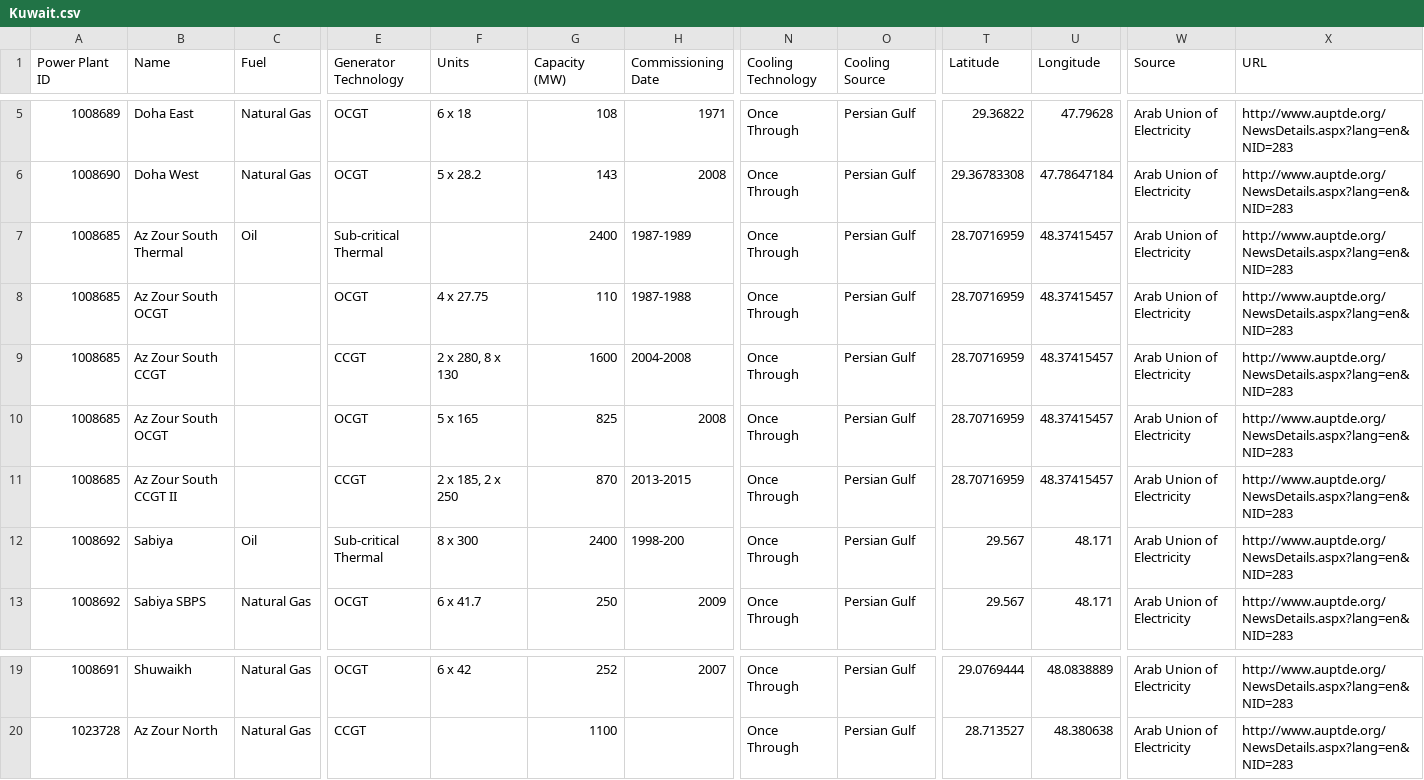
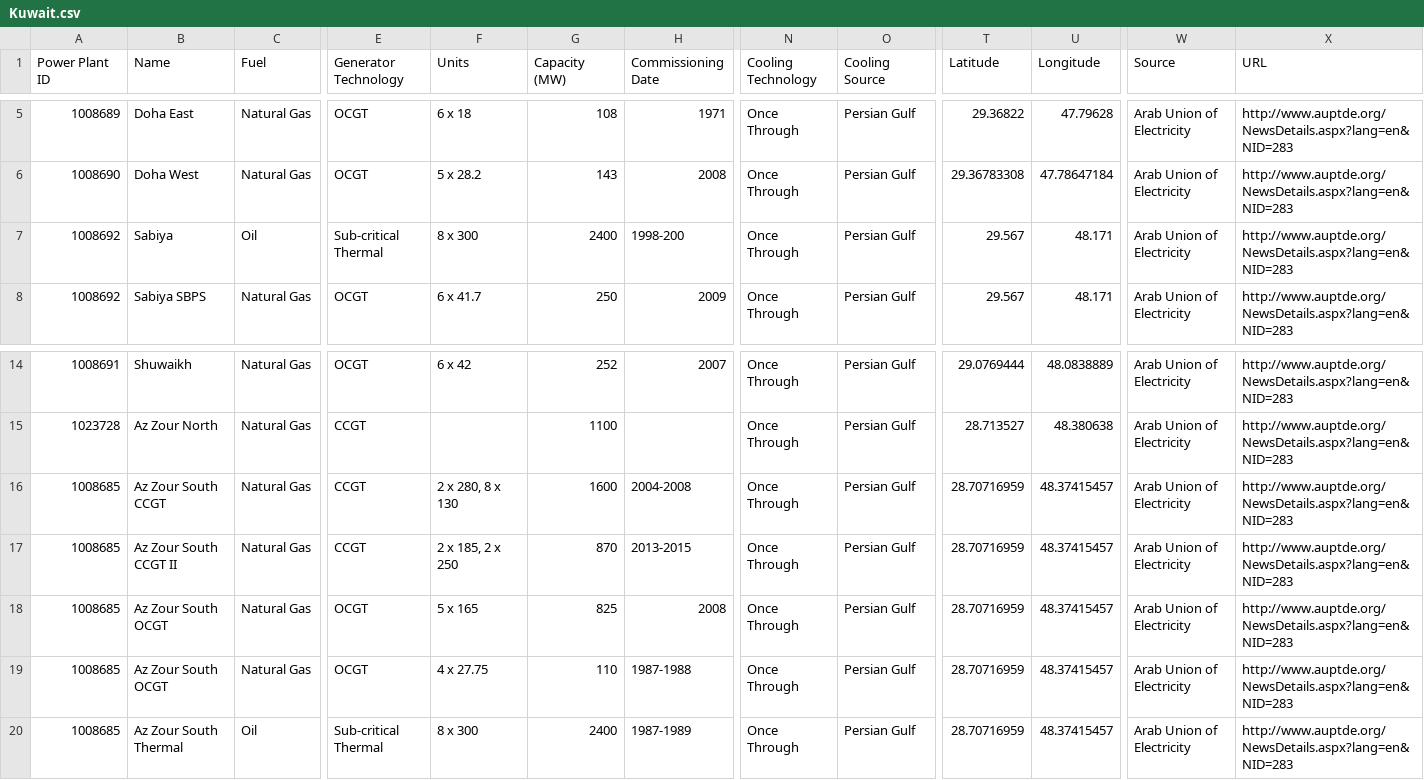
Before and after one commit to wri/global-power-plant-database, a CSV file: raw_source_files/WRI/Kuwait.csv, drawn as a sheet; only a part is shown, gaps mark what is left out; removed rows and columns are numbered as before the commit, all else as after; rows hold the shown columns only; the diff names each change by its address in the sheet, - before the commit and + after, or states it on an @@ line.

```diff
--- a/raw_source_files/WRI/Kuwait.csv
+++ b/raw_source_files/WRI/Kuwait.csv
-row 7: 1008685 | Az Zour South Thermal | Oil | Sub-critical Thermal |  | 2400 | 1987-1989 | Once Through | Persian Gulf | 28.70716959 | 48.37415457 | Arab Union of Electricity | http://www.auptde.org/NewsDetails.aspx?lang=en&NID=283
-row 8: 1008685 | Az Zour South OCGT |  | OCGT | 4 x 27.75 | 110 | 1987-1988 | Once Through | Persian Gulf | 28.70716959 | 48.37415457 | Arab Union of Electricity | http://www.auptde.org/NewsDetails.aspx?lang=en&NID=283
-row 9: 1008685 | Az Zour South CCGT |  | CCGT | 2 x 280, 8 x 130 | 1600 | 2004-2008 | Once Through | Persian Gulf | 28.70716959 | 48.37415457 | Arab Union of Electricity | http://www.auptde.org/NewsDetails.aspx?lang=en&NID=283
-row 10: 1008685 | Az Zour South OCGT |  | OCGT | 5 x 165 | 825 | 2008 | Once Through | Persian Gulf | 28.70716959 | 48.37415457 | Arab Union of Electricity | http://www.auptde.org/NewsDetails.aspx?lang=en&NID=283
-row 11: 1008685 | Az Zour South CCGT II |  | CCGT | 2 x 185, 2 x 250 | 870 | 2013-2015 | Once Through | Persian Gulf | 28.70716959 | 48.37415457 | Arab Union of Electricity | http://www.auptde.org/NewsDetails.aspx?lang=en&NID=283
+row 16: 1008685 | Az Zour South CCGT | Natural Gas | CCGT | 2 x 280, 8 x 130 | 1600 | 2004-2008 | Once Through | Persian Gulf | 28.70716959 | 48.37415457 | Arab Union of Electricity | http://www.auptde.org/NewsDetails.aspx?lang=en&NID=283
+row 17: 1008685 | Az Zour South CCGT II | Natural Gas | CCGT | 2 x 185, 2 x 250 | 870 | 2013-2015 | Once Through | Persian Gulf | 28.70716959 | 48.37415457 | Arab Union of Electricity | http://www.auptde.org/NewsDetails.aspx?lang=en&NID=283
+row 18: 1008685 | Az Zour South OCGT | Natural Gas | OCGT | 5 x 165 | 825 | 2008 | Once Through | Persian Gulf | 28.70716959 | 48.37415457 | Arab Union of Electricity | http://www.auptde.org/NewsDetails.aspx?lang=en&NID=283
+row 19: 1008685 | Az Zour South OCGT | Natural Gas | OCGT | 4 x 27.75 | 110 | 1987-1988 | Once Through | Persian Gulf | 28.70716959 | 48.37415457 | Arab Union of Electricity | http://www.auptde.org/NewsDetails.aspx?lang=en&NID=283
+row 20: 1008685 | Az Zour South Thermal | Oil | Sub-critical Thermal | 8 x 300 | 2400 | 1987-1989 | Once Through | Persian Gulf | 28.70716959 | 48.37415457 | Arab Union of Electricity | http://www.auptde.org/NewsDetails.aspx?lang=en&NID=283
```
Also changed, not shown: output_database/global_power_plant_database_country_summary.csv, raw_source_files/WRI/Belgium.csv, 6 other files.
